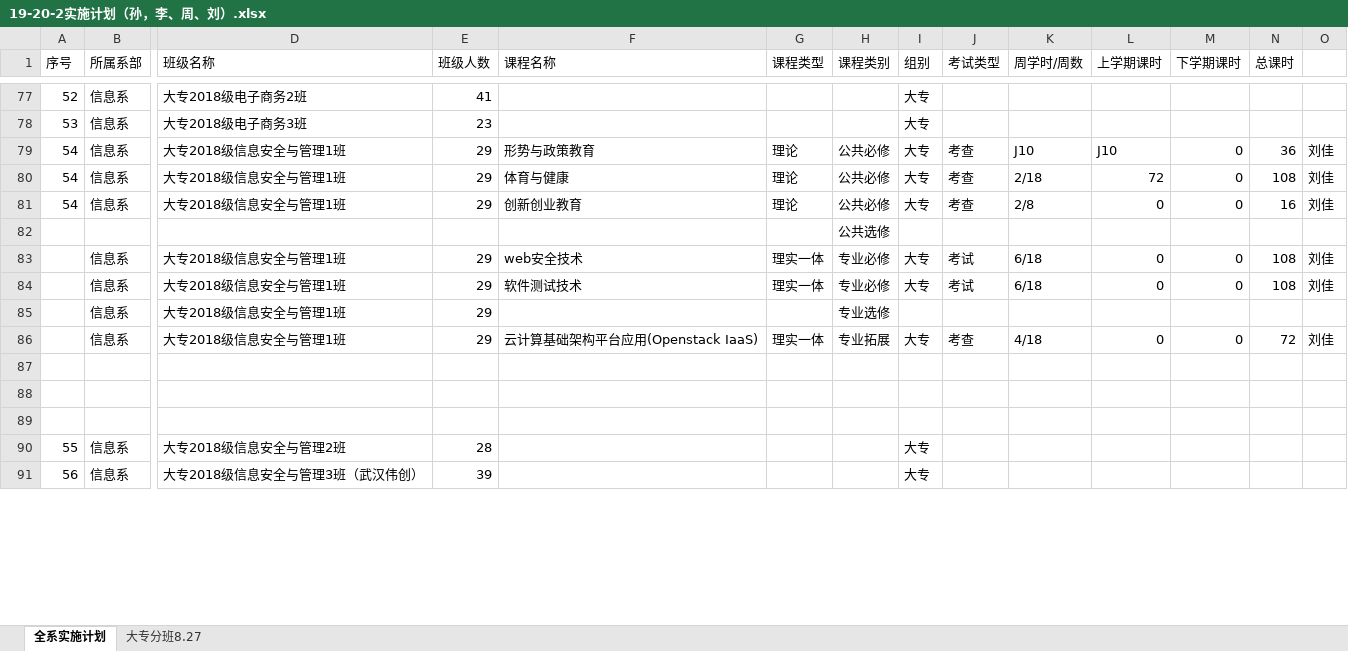
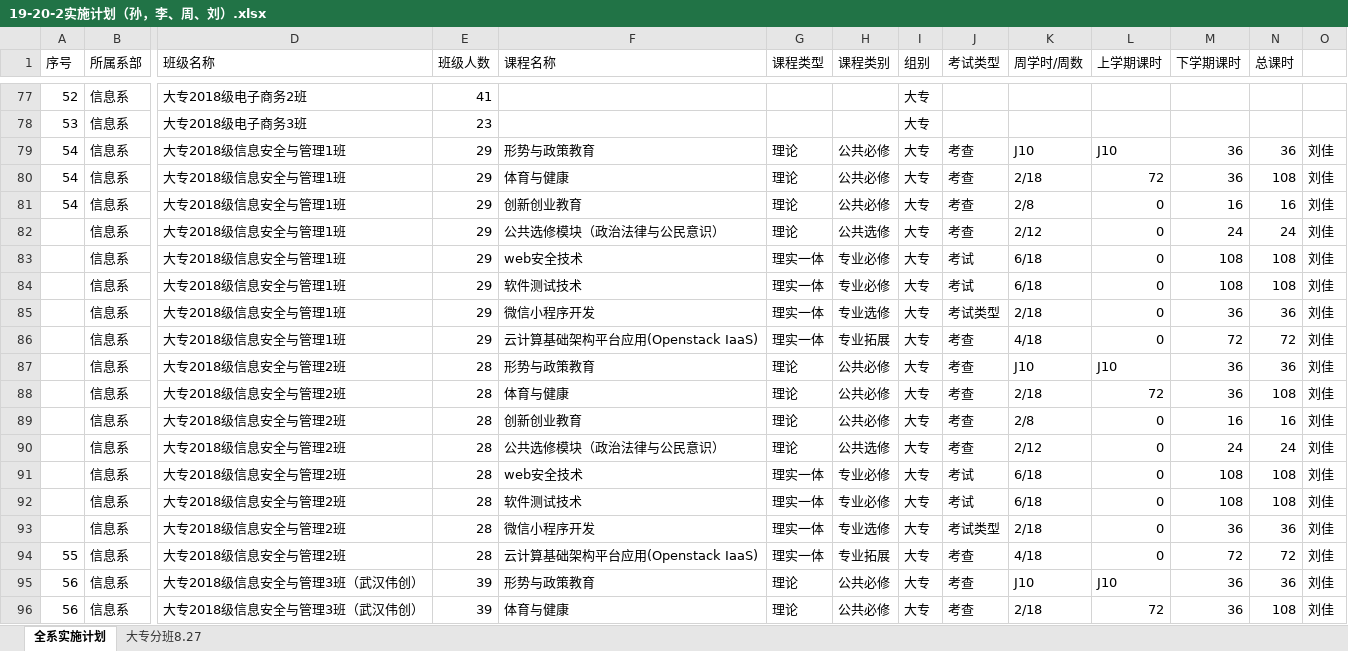
Before and after one commit to wutongyuliujia123/preparation, an Excel workbook: 班级文件/19-20-2实施计划（孙，李、周、刘）.xlsx, sheet 全系实施计划, drawn as a sheet; only a part is shown, gaps mark what is left out; values as stored, in another font and other column widths than the file's, no cell formats; removed rows and columns are numbered as before the commit, all else as after; rows hold the shown columns only; the diff covers the shown part only; the diff names each change by its address in the sheet, - before the commit and + after, or states it on an @@ line.

```diff
--- a/班级文件/19-20-2实施计划（孙，李、周、刘）.xlsx (sheet 全系实施计划)
+++ b/班级文件/19-20-2实施计划（孙，李、周、刘）.xlsx (sheet 全系实施计划)
-M79:M80 (下学期课时): 0
+M79:M80 (下学期课时): 36
-M81 (下学期课时): 0
+M81 (下学期课时): 16
-row 82:  |  |  |  |  |  | 公共选修
+row 82:  | 信息系 | 大专2018级信息安全与管理1班 | 29 | 公共选修模块（政治法律与公民意识） | 理论 | 公共选修 | 大专 | 考查 | 2/12 | 0 | 24 | 24 | 刘佳
-M83:M84 (下学期课时): 0
+M83:M84 (下学期课时): 108
-row 85:  | 信息系 | 大专2018级信息安全与管理1班 | 29 |  |  | 专业选修
+row 85:  | 信息系 | 大专2018级信息安全与管理1班 | 29 | 微信小程序开发 | 理实一体 | 专业选修 | 大专 | 考试类型 | 2/18 | 0 | 36 | 36 | 刘佳
-M86 (下学期课时): 0
+M86 (下学期课时): 72
-row 87: (empty)
+row 87:  | 信息系 | 大专2018级信息安全与管理2班 | 28 | 形势与政策教育 | 理论 | 公共必修 | 大专 | 考查 | J10 | J10 | 36 | 36 | 刘佳
-row 88: (empty)
+row 88:  | 信息系 | 大专2018级信息安全与管理2班 | 28 | 体育与健康 | 理论 | 公共必修 | 大专 | 考查 | 2/18 | 72 | 36 | 108 | 刘佳
-row 89: (empty)
+row 89:  | 信息系 | 大专2018级信息安全与管理2班 | 28 | 创新创业教育 | 理论 | 公共必修 | 大专 | 考查 | 2/8 | 0 | 16 | 16 | 刘佳
+row 90:  | 信息系 | 大专2018级信息安全与管理2班 | 28 | 公共选修模块（政治法律与公民意识） | 理论 | 公共选修 | 大专 | 考查 | 2/12 | 0 | 24 | 24 | 刘佳
+row 91:  | 信息系 | 大专2018级信息安全与管理2班 | 28 | web安全技术 | 理实一体 | 专业必修 | 大专 | 考试 | 6/18 | 0 | 108 | 108 | 刘佳
+row 92:  | 信息系 | 大专2018级信息安全与管理2班 | 28 | 软件测试技术 | 理实一体 | 专业必修 | 大专 | 考试 | 6/18 | 0 | 108 | 108 | 刘佳
+row 93:  | 信息系 | 大专2018级信息安全与管理2班 | 28 | 微信小程序开发 | 理实一体 | 专业选修 | 大专 | 考试类型 | 2/18 | 0 | 36 | 36 | 刘佳
-F94 (课程名称): (empty)
+F94 (课程名称): 云计算基础架构平台应用(Openstack IaaS)
-G94 (课程类型): (empty)
+G94 (课程类型): 理实一体
-H94 (课程类别): (empty)
+H94 (课程类别): 专业拓展
-J94:J95 (考试类型): (empty)
+J94:J95 (考试类型): 考查
-K94 (周学时/周数): (empty)
+K94 (周学时/周数): 4/18
-L94 (上学期课时): (empty)
+L94 (上学期课时): 0
-M94 (下学期课时): (empty)
+M94 (下学期课时): 72
-N94 (总课时): (empty)
+N94 (总课时): 72
-O94:O95: (empty)
+O94:O95: 刘佳
-F95 (课程名称): (empty)
+F95 (课程名称): 形势与政策教育
-G95 (课程类型): (empty)
+G95 (课程类型): 理论
-H95 (课程类别): (empty)
+H95 (课程类别): 公共必修
-K95 (周学时/周数): (empty)
+K95 (周学时/周数): J10
-L95 (上学期课时): (empty)
+L95 (上学期课时): J10
-M95 (下学期课时): (empty)
+M95 (下学期课时): 36
-N95 (总课时): (empty)
+N95 (总课时): 36
+row 96: 56 | 信息系 | 大专2018级信息安全与管理3班（武汉伟创） | 39 | 体育与健康 | 理论 | 公共必修 | 大专 | 考查 | 2/18 | 72 | 36 | 108 | 刘佳
```
Also changed, not shown: 30 added rows and 56 edited cells elsewhere in this sheet, cell formats, formulas that keep their value.
